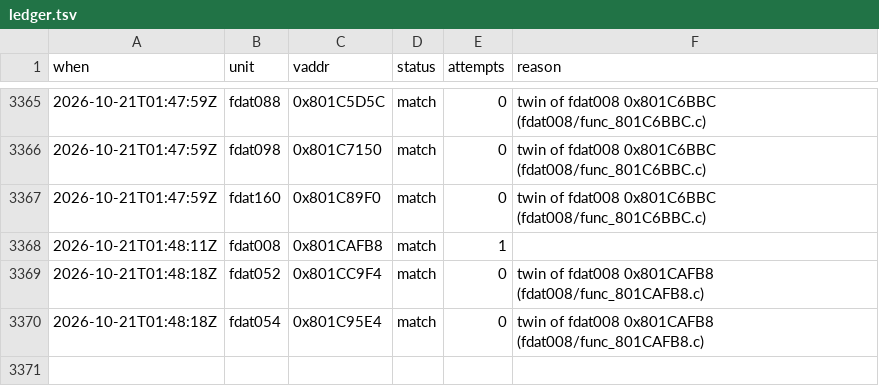
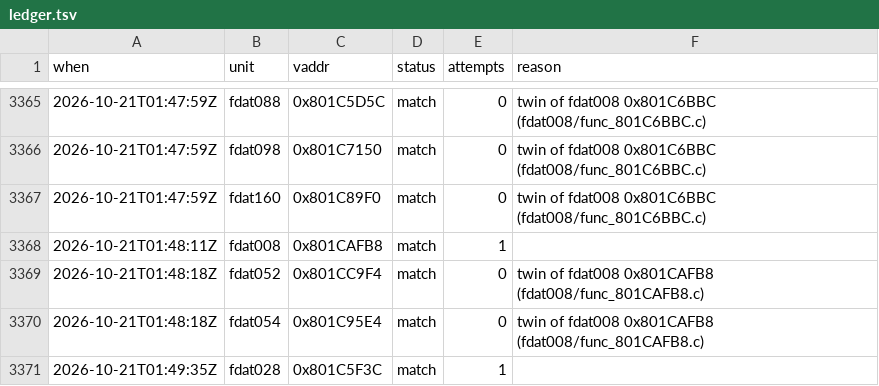
Before and after one commit to byroweb/AC1_RE, a TSV file: tools/loop/ledger.tsv, drawn as a sheet; only a part is shown, gaps mark what is left out; the diff names each change by its address in the sheet, - before the commit and + after, or states it on an @@ line.

```diff
--- a/tools/loop/ledger.tsv
+++ b/tools/loop/ledger.tsv
+row 3371: 2026-10-21T01:49:35Z | fdat028 | 0x801C5F3C | match | 1
```
Also changed, not shown: re/match/manifest.tsv, 1 other file.
